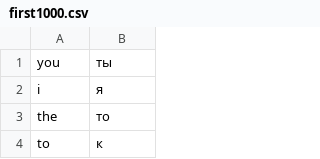
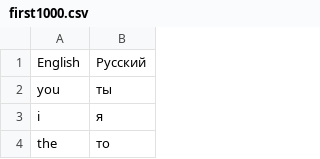
Before and after one commit to evdokimov-ek/Learn_english_wordes, a CSV file: data/first1000.csv, drawn as a sheet; only a part is shown; the shorter side is filled out with more unchanged rows.

```diff
--- a/data/first1000.csv
+++ b/data/first1000.csv
@@ -1 +1,2 @@
+English,Русский
 you,ты
```
Also changed, not shown: data/words_to_learn.csv, 1 other file.
